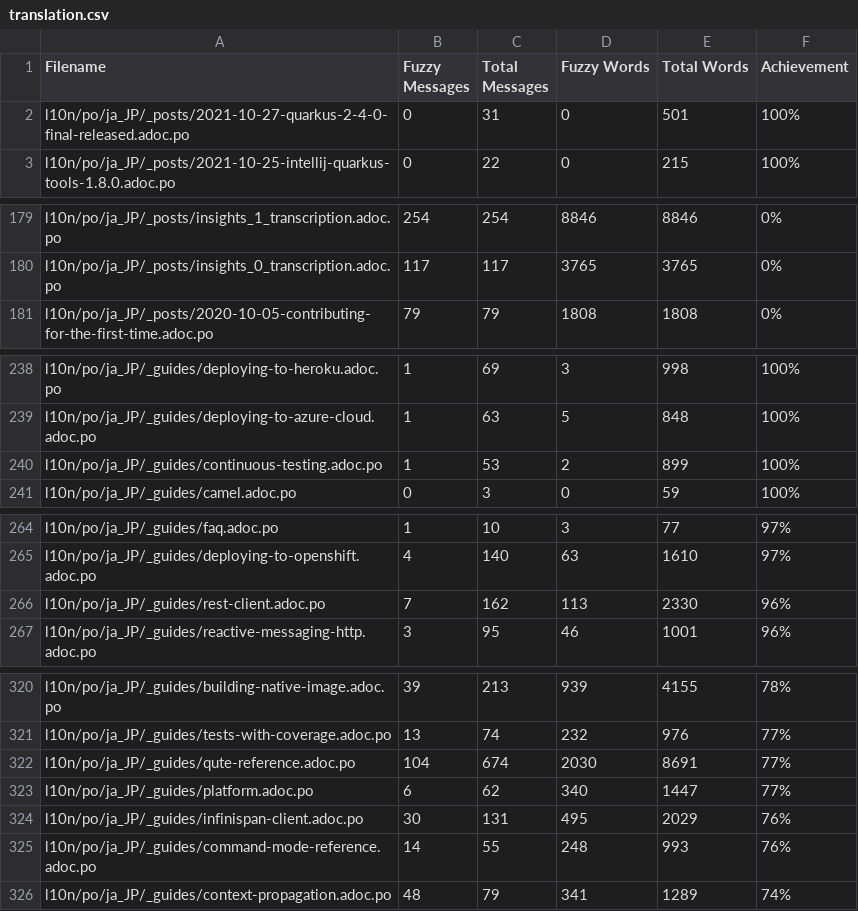
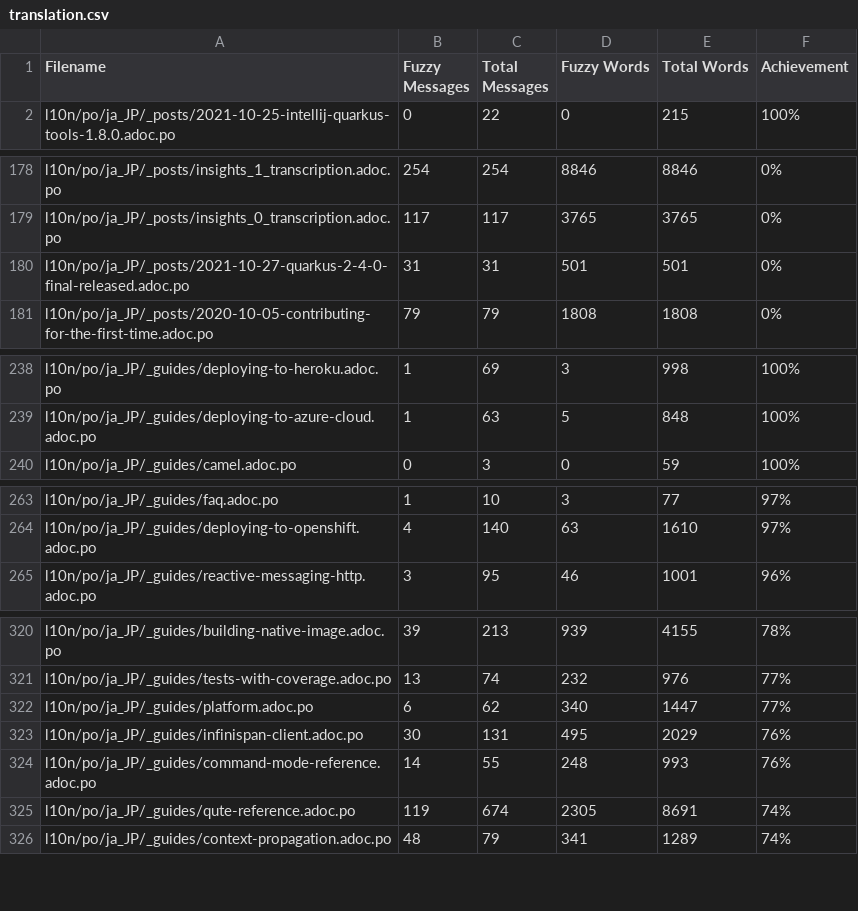
Before and after one commit to quarkusio/ja.quarkus.io, a CSV file: l10n/stats/translation.csv, drawn as a sheet; only a part is shown, gaps mark what is left out; removed rows and columns are numbered as before the commit, all else as after; the diff covers the shown part only; the diff names each change by its address in the sheet, - before the commit and + after, or states it on an @@ line.

```diff
--- a/l10n/stats/translation.csv
+++ b/l10n/stats/translation.csv
-row 2: l10n/po/ja_JP/_posts/2021-10-27-quarkus-2-4-0-final-released.adoc.po | 0 | 31 | 0 | 501 | 100%
+row 180: l10n/po/ja_JP/_posts/2021-10-27-quarkus-2-4-0-final-released.adoc.po | 31 | 31 | 501 | 501 | 0%
-row 240: l10n/po/ja_JP/_guides/continuous-testing.adoc.po | 1 | 53 | 2 | 899 | 100%
-row 266: l10n/po/ja_JP/_guides/rest-client.adoc.po | 7 | 162 | 113 | 2330 | 96%
-row 322: l10n/po/ja_JP/_guides/qute-reference.adoc.po | 104 | 674 | 2030 | 8691 | 77%
+row 325: l10n/po/ja_JP/_guides/qute-reference.adoc.po | 119 | 674 | 2305 | 8691 | 74%
```
Also changed, not shown: 7 added rows, 5 removed rows and 3 edited cells elsewhere in this file.
